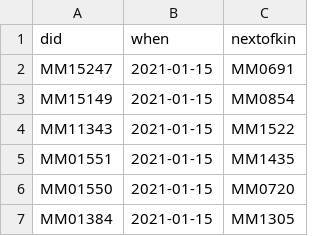
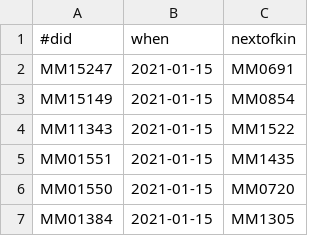
Before and after one commit to bridgedb/tiwid, a TSV file: data/molmedb.tsv, drawn as a sheet; only a part is shown.

Commit message:
header fix molmedb.tsv
There was '#' missing

```diff
--- a/data/molmedb.tsv
+++ b/data/molmedb.tsv
@@ -1,2 +1,2 @@
-did	when	nextofkin
+#did	when	nextofkin
 MM15247	2021-01-15	MM0691
```
